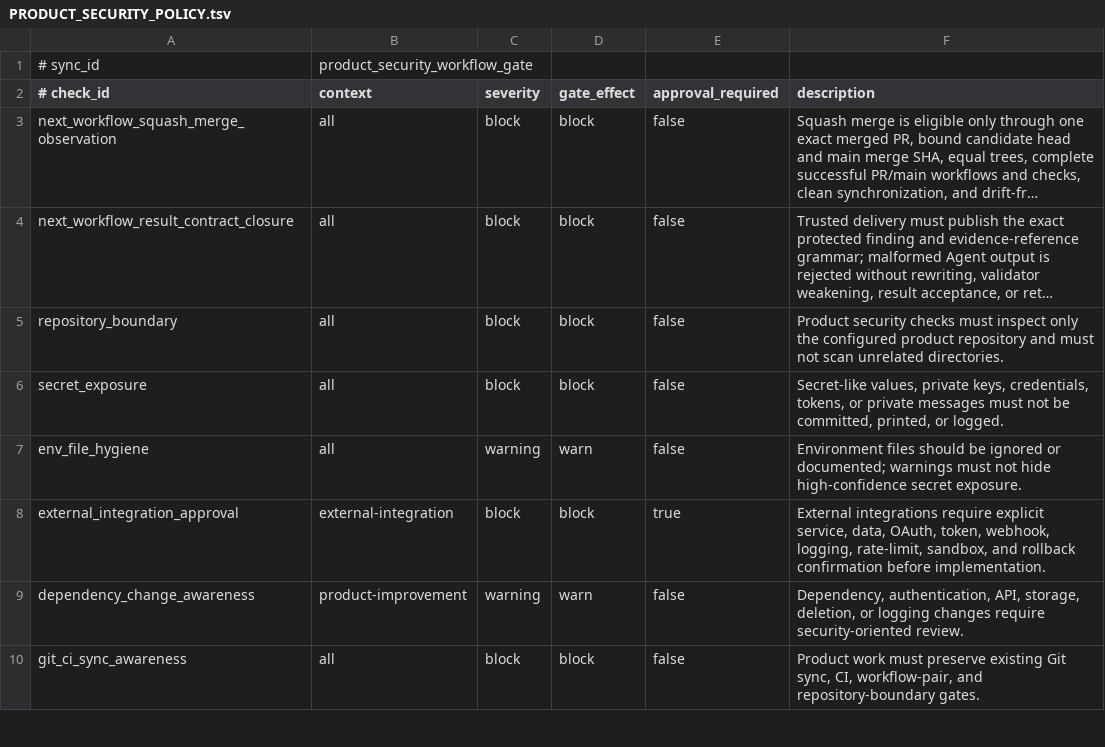
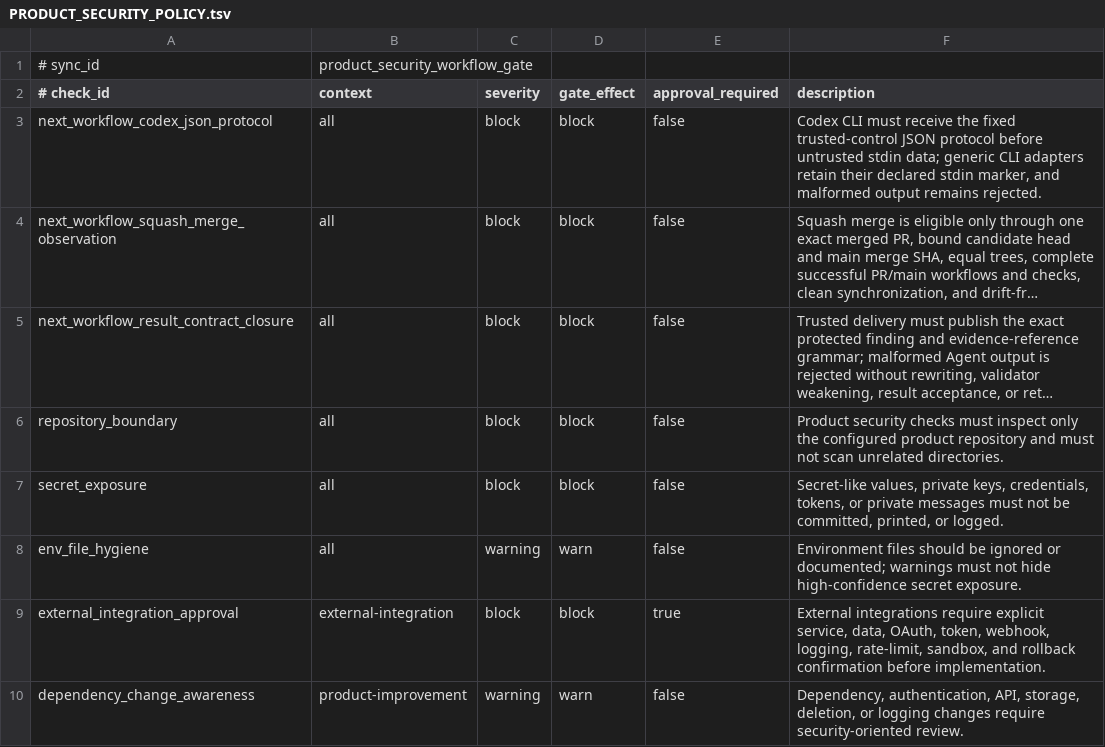
Before and after one commit to xxxMasahiro/ai-driven-development-lesson, a TSV file: docs/workflow/PRODUCT_SECURITY_POLICY.tsv, drawn as a sheet; only a part is shown; the shorter side is filled out with more unchanged rows; long unchanged cells end in …; the diff names each change by its address in the sheet, - before the commit and + after, or states it on an @@ line.

```diff
--- a/docs/workflow/PRODUCT_SECURITY_POLICY.tsv
+++ b/docs/workflow/PRODUCT_SECURITY_POLICY.tsv
+row 3: next_workflow_codex_json_protocol | all | block | block | false | Codex CLI must receive the fixed trusted-control JSON protocol before untrusted stdin data; generic CLI adapters retain their declared stdin marker, and malformed output remains rejected.
```
Also changed, not shown: docs/workflow/AS_BUILT_SYNC_CONTRACT.tsv, docs/workflow/DEVELOPMENT_AUTONOMY_WORKFLOW.tsv, 27 other files.
